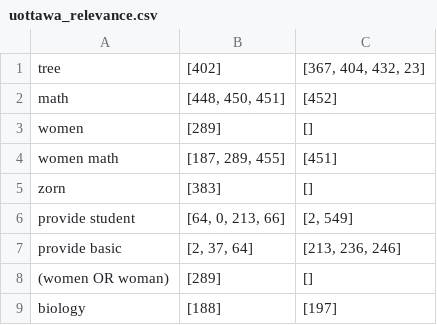
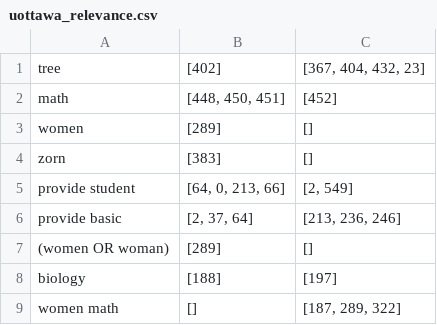
Before and after one commit to tmayn062/CSI4107Search, a CSV file: uottawa_relevance.csv, drawn as a sheet.

```diff
--- a/uottawa_relevance.csv
+++ b/uottawa_relevance.csv
@@ -3,3 +3,2 @@ math,"[448, 450, 451]",[452]
 women,[289],[]
-women math,"[187, 289, 455]",[451]
 zorn,[383],[]
@@ -9 +8,2 @@ provide basic,"[2, 37, 64]","[213, 236, 246]"
 biology,[188],[197]
+women math,[],"[187, 289, 322]"
```
Also changed, not shown: 2 other files.
